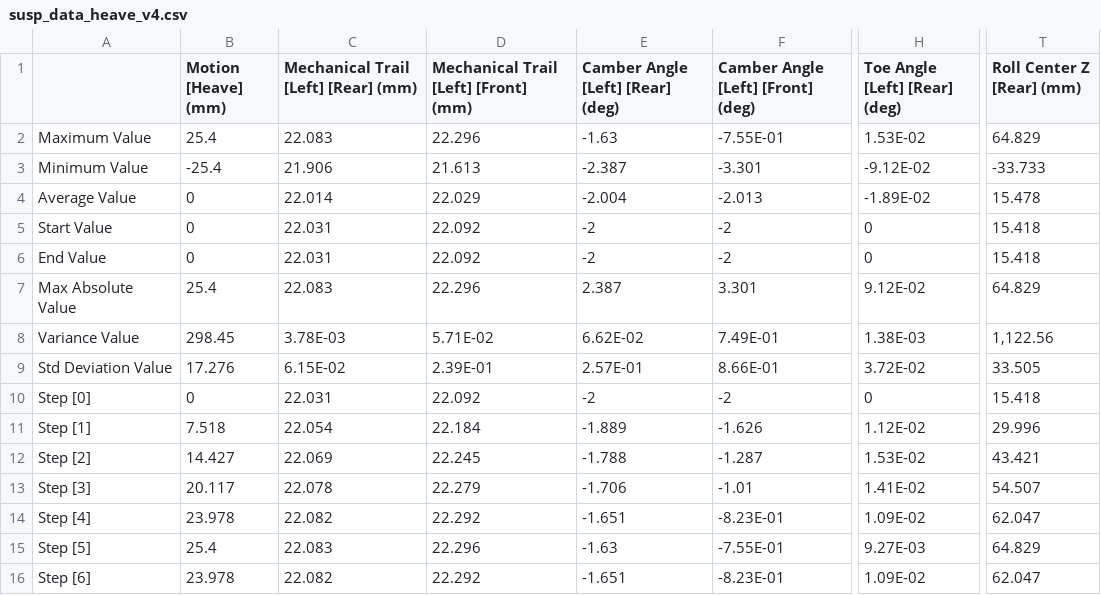
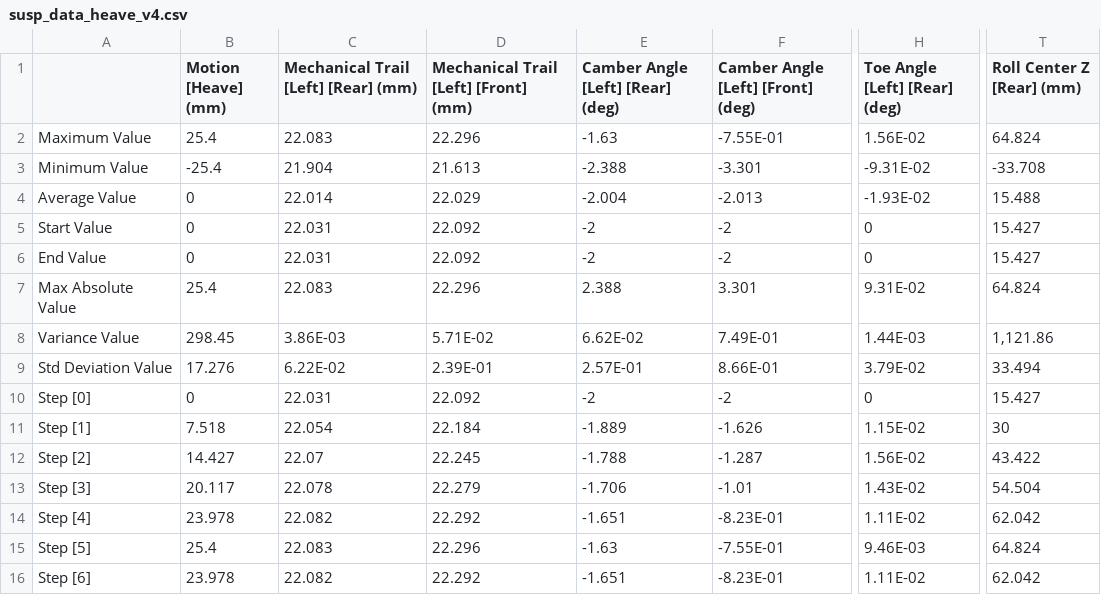
Before and after one commit to columbia-fsae/Dynamics, a CSV file: susp_data_heave_v4.csv, drawn as a sheet; only a part is shown, gaps mark what is left out; the diff covers the shown part only; the diff names each change by its address in the sheet, - before the commit and + after, or states it on an @@ line.

Commit message:
Update susp_data_heave_v4.csv

```diff
--- a/susp_data_heave_v4.csv
+++ b/susp_data_heave_v4.csv
-H2 (Toe Angle [Left] [Rear] (deg)): 1.53E-02
+H2 (Toe Angle [Left] [Rear] (deg)): 1.56E-02
-T2 (Roll Center Z [Rear] (mm)): 64.829
+T2 (Roll Center Z [Rear] (mm)): 64.824
-C3: 21.906
+C3: 21.904
-E3 (Camber Angle [Left] [Rear] (deg)): -2.387
+E3 (Camber Angle [Left] [Rear] (deg)): -2.388
-H3 (Toe Angle [Left] [Rear] (deg)): -9.12E-02
+H3 (Toe Angle [Left] [Rear] (deg)): -9.31E-02
-T3 (Roll Center Z [Rear] (mm)): -33.733
+T3 (Roll Center Z [Rear] (mm)): -33.708
-H4 (Toe Angle [Left] [Rear] (deg)): -1.89E-02
+H4 (Toe Angle [Left] [Rear] (deg)): -1.93E-02
-T4 (Roll Center Z [Rear] (mm)): 15.478
+T4 (Roll Center Z [Rear] (mm)): 15.488
-T5:T6 (Roll Center Z [Rear] (mm)): 15.418
+T5:T6 (Roll Center Z [Rear] (mm)): 15.427
-E7 (Camber Angle [Left] [Rear] (deg)): 2.387
+E7 (Camber Angle [Left] [Rear] (deg)): 2.388
-H7 (Toe Angle [Left] [Rear] (deg)): 9.12E-02
+H7 (Toe Angle [Left] [Rear] (deg)): 9.31E-02
-T7 (Roll Center Z [Rear] (mm)): 64.829
+T7 (Roll Center Z [Rear] (mm)): 64.824
-C8: 3.78E-03
+C8: 3.86E-03
-H8 (Toe Angle [Left] [Rear] (deg)): 1.38E-03
+H8 (Toe Angle [Left] [Rear] (deg)): 1.44E-03
-T8 (Roll Center Z [Rear] (mm)): 1,122.56
+T8 (Roll Center Z [Rear] (mm)): 1,121.86
-C9: 6.15E-02
+C9: 6.22E-02
-H9 (Toe Angle [Left] [Rear] (deg)): 3.72E-02
+H9 (Toe Angle [Left] [Rear] (deg)): 3.79E-02
-T9 (Roll Center Z [Rear] (mm)): 33.505
+T9 (Roll Center Z [Rear] (mm)): 33.494
-T10 (Roll Center Z [Rear] (mm)): 15.418
+T10 (Roll Center Z [Rear] (mm)): 15.427
-H11 (Toe Angle [Left] [Rear] (deg)): 1.12E-02
+H11 (Toe Angle [Left] [Rear] (deg)): 1.15E-02
-T11 (Roll Center Z [Rear] (mm)): 29.996
+T11 (Roll Center Z [Rear] (mm)): 30
-C12: 22.069
+C12: 22.07
-H12 (Toe Angle [Left] [Rear] (deg)): 1.53E-02
+H12 (Toe Angle [Left] [Rear] (deg)): 1.56E-02
-T12 (Roll Center Z [Rear] (mm)): 43.421
+T12 (Roll Center Z [Rear] (mm)): 43.422
-H13 (Toe Angle [Left] [Rear] (deg)): 1.41E-02
+H13 (Toe Angle [Left] [Rear] (deg)): 1.43E-02
-T13 (Roll Center Z [Rear] (mm)): 54.507
+T13 (Roll Center Z [Rear] (mm)): 54.504
-H14 (Toe Angle [Left] [Rear] (deg)): 1.09E-02
+H14 (Toe Angle [Left] [Rear] (deg)): 1.11E-02
-T14 (Roll Center Z [Rear] (mm)): 62.047
+T14 (Roll Center Z [Rear] (mm)): 62.042
-H15 (Toe Angle [Left] [Rear] (deg)): 9.27E-03
+H15 (Toe Angle [Left] [Rear] (deg)): 9.46E-03
-T15 (Roll Center Z [Rear] (mm)): 64.829
+T15 (Roll Center Z [Rear] (mm)): 64.824
-H16 (Toe Angle [Left] [Rear] (deg)): 1.09E-02
+H16 (Toe Angle [Left] [Rear] (deg)): 1.11E-02
-T16 (Roll Center Z [Rear] (mm)): 62.047
+T16 (Roll Center Z [Rear] (mm)): 62.042
```
Also changed, not shown: 37 edited cells elsewhere in this file.
